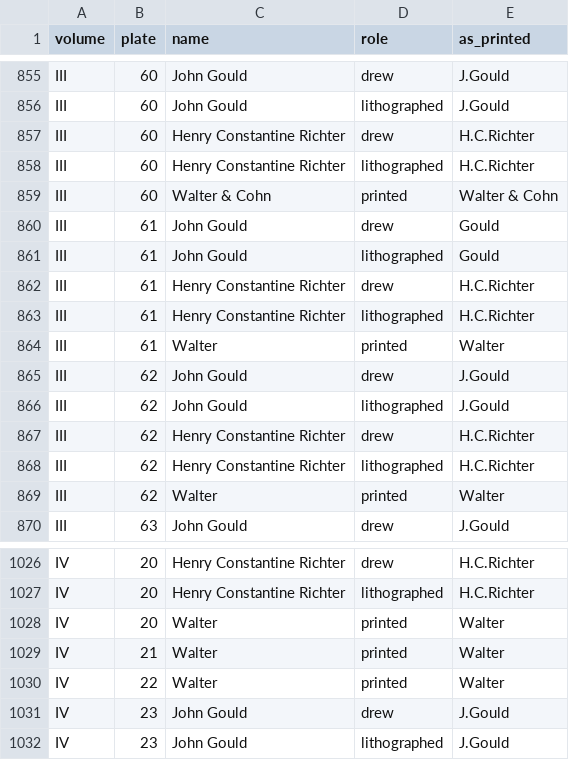
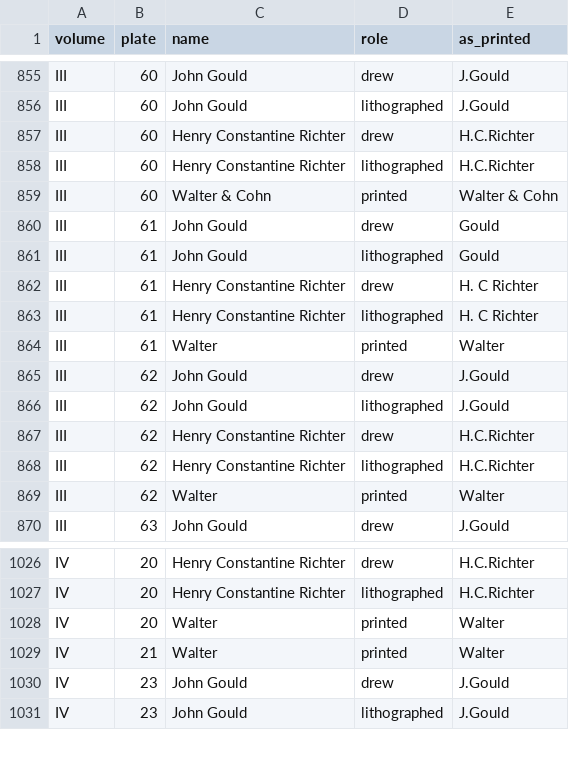
Before and after one commit to wr/historical-bird-plates, a CSV file: gould-britain/credits.csv, drawn as a sheet; only a part is shown, gaps mark what is left out.

```diff
--- a/gould-britain/credits.csv
+++ b/gould-britain/credits.csv
@@ -861,4 +861,4 @@ III,61,John Gould,drew,Gould
 III,61,John Gould,lithographed,Gould
-III,61,Henry Constantine Richter,drew,H.C.Richter
-III,61,Henry Constantine Richter,lithographed,H.C.Richter
+III,61,Henry Constantine Richter,drew,H. C Richter
+III,61,Henry Constantine Richter,lithographed,H. C Richter
 III,61,Walter,printed,Walter
@@ -1029,3 +1029,2 @@ IV,20,Walter,printed,Walter
 IV,21,Walter,printed,Walter
-IV,22,Walter,printed,Walter
 IV,23,John Gould,drew,J.Gould
```
Also changed, not shown: gould-britain/plates.csv, gould-britain/sources/imprints.csv, 4 other files.
